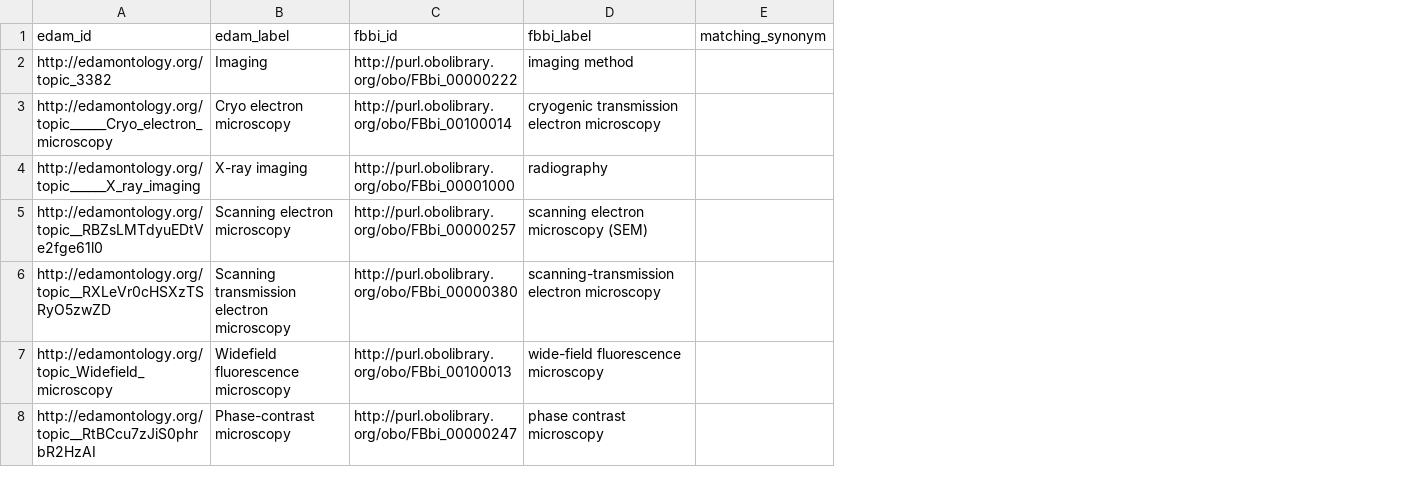
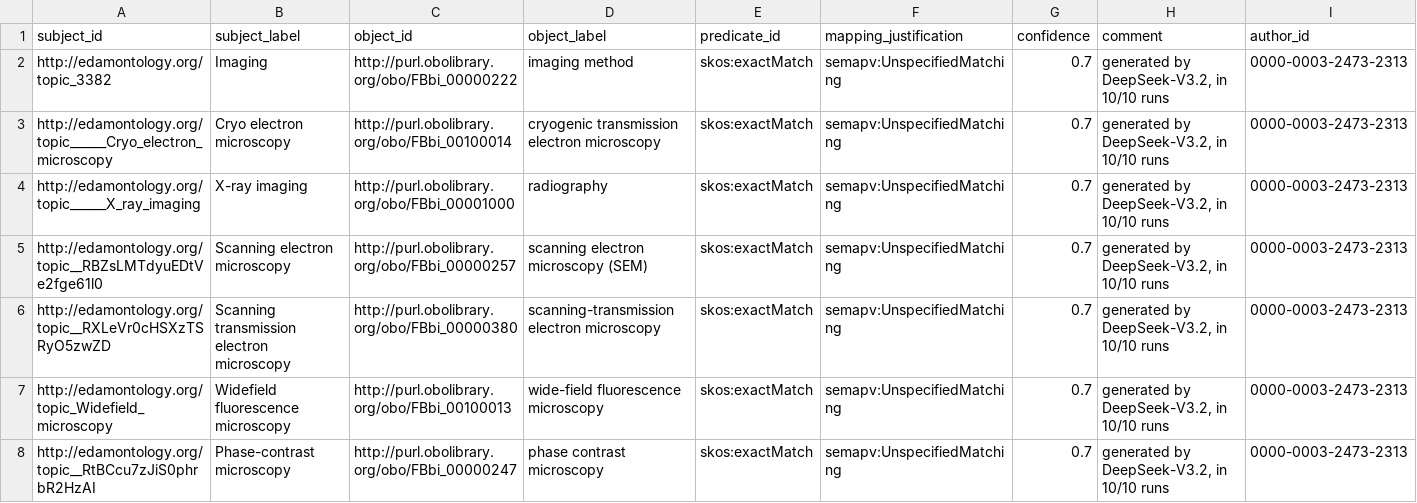
Before and after one commit to lubianat/edam_to_fbbi, a TSV file: output/edam_fbbi_mappings_sssom.tsv, drawn as a sheet; only a part is shown; removed rows and columns are numbered as before the commit, all else as after; the diff names each change by its address in the sheet, - before the commit and + after, or states it on an @@ line.

Commit message:
fix sssom output

```diff
--- a/output/edam_fbbi_mappings_sssom.tsv
+++ b/output/edam_fbbi_mappings_sssom.tsv
-column E, empty
+column E, rows 2-8: all skos:exactMatch
+column F, rows 2-8: all semapv:UnspecifiedMatching
+column G, rows 2-8: all 0.7
+column H, rows 2-8: all generated by DeepSeek-V3.2, in 10/10 runs
+column I, rows 2-8: all 0000-0003-2473-2313
-row 1: edam_id | edam_label | fbbi_id | fbbi_label | matching_synonym
+row 1: subject_id | subject_label | object_id | object_label | predicate_id | mapping_justification | confidence | comment | author_id
```
Also changed, not shown: 1 other file.
